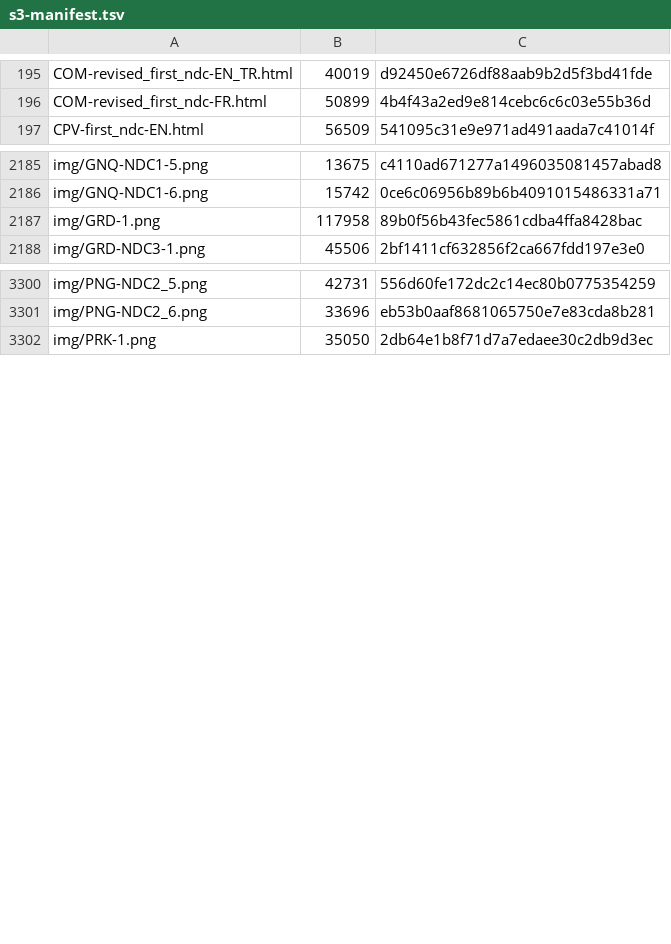
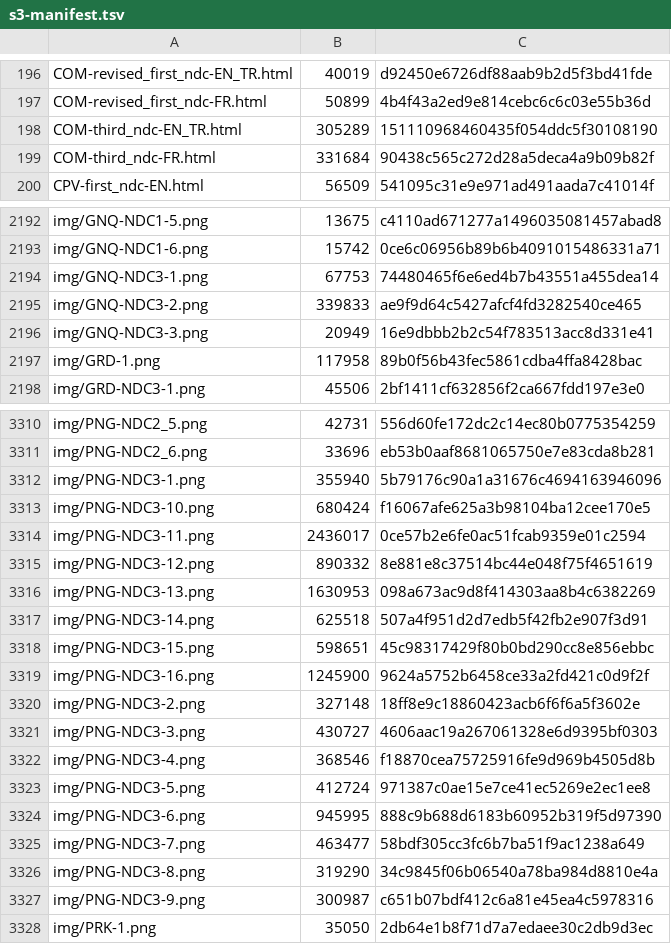
Before and after one commit to wri/ndc, a TSV file: .github/s3-manifest.tsv, drawn as a sheet; only a part is shown, gaps mark what is left out; the diff covers the shown part only.

```diff
--- a/.github/s3-manifest.tsv
+++ b/.github/s3-manifest.tsv
@@ -196,2 +197,4 @@ COM-revised_first_ndc-EN_TR.html	40019	"d92450e6726df88aab9b2d5f3bd41fde"
 COM-revised_first_ndc-FR.html	50899	"4b4f43a2ed9e814cebc6c6c03e55b36d"
+COM-third_ndc-EN_TR.html	305289	"151110968460435f054ddc5f30108190"
+COM-third_ndc-FR.html	331684	"90438c565c272d28a5deca4a9b09b82f"
 CPV-first_ndc-EN.html	56509	"541095c31e9e971ad491aada7c41014f"
@@ -2186,2 +2193,5 @@ img/GNQ-NDC1-5.png	13675	"c4110ad671277a1496035081457abad8"
 img/GNQ-NDC1-6.png	15742	"0ce6c06956b89b6b4091015486331a71"
+img/GNQ-NDC3-1.png	67753	"74480465f6e6ed4b7b43551a455dea14"
+img/GNQ-NDC3-2.png	339833	"ae9f9d64c5427afcf4fd3282540ce465"
+img/GNQ-NDC3-3.png	20949	"16e9dbbb2b2c54f783513acc8d331e41"
 img/GRD-1.png	117958	"89b0f56b43fec5861cdba4ffa8428bac"
@@ -3301,2 +3311,18 @@ img/PNG-NDC2_5.png	42731	"556d60fe172dc2c14ec80b0775354259"
 img/PNG-NDC2_6.png	33696	"eb53b0aaf8681065750e7e83cda8b281"
+img/PNG-NDC3-1.png	355940	"5b79176c90a1a31676c4694163946096"
+img/PNG-NDC3-10.png	680424	"f16067afe625a3b98104ba12cee170e5"
+img/PNG-NDC3-11.png	2436017	"0ce57b2e6fe0ac51fcab9359e01c2594"
+img/PNG-NDC3-12.png	890332	"8e881e8c37514bc44e048f75f4651619"
+img/PNG-NDC3-13.png	1630953	"098a673ac9d8f414303aa8b4c6382269"
+img/PNG-NDC3-14.png	625518	"507a4f951d2d7edb5f42fb2e907f3d91"
+img/PNG-NDC3-15.png	598651	"45c98317429f80b0bd290cc8e856ebbc"
+img/PNG-NDC3-16.png	1245900	"9624a5752b6458ce33a2fd421c0d9f2f"
+img/PNG-NDC3-2.png	327148	"18ff8e9c18860423acb6f6f6a5f3602e"
+img/PNG-NDC3-3.png	430727	"4606aac19a267061328e6d9395bf0303"
+img/PNG-NDC3-4.png	368546	"f18870cea75725916fe9d969b4505d8b"
+img/PNG-NDC3-5.png	412724	"971387c0ae15e7ce41ec5269e2ec1ee8"
+img/PNG-NDC3-6.png	945995	"888c9b688d6183b60952b319f5d97390"
+img/PNG-NDC3-7.png	463477	"58bdf305cc3fc6b7ba51f9ac1238a649"
+img/PNG-NDC3-8.png	319290	"34c9845f06b06540a78ba984d8810e4a"
+img/PNG-NDC3-9.png	300987	"c651b07bdf412c6a81e45ea4c5978316"
 img/PRK-1.png	35050	"2db64e1b8f71d7a7edaee30c2db9d3ec"
```
Also changed, not shown: 5 added rows elsewhere in this file, 25 other files.
